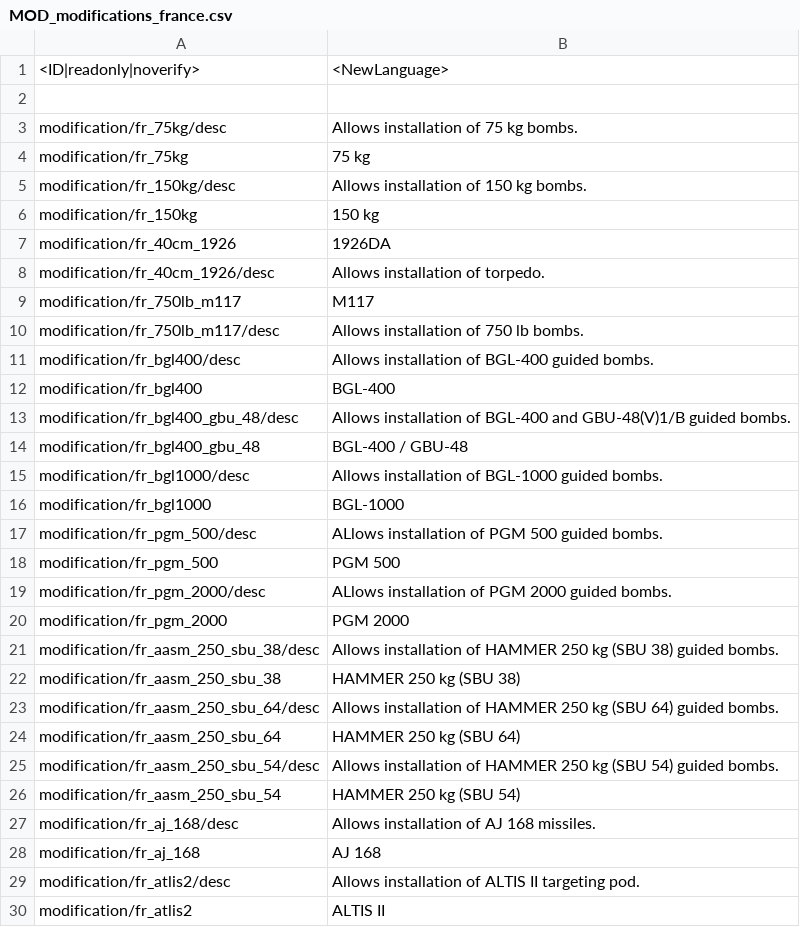
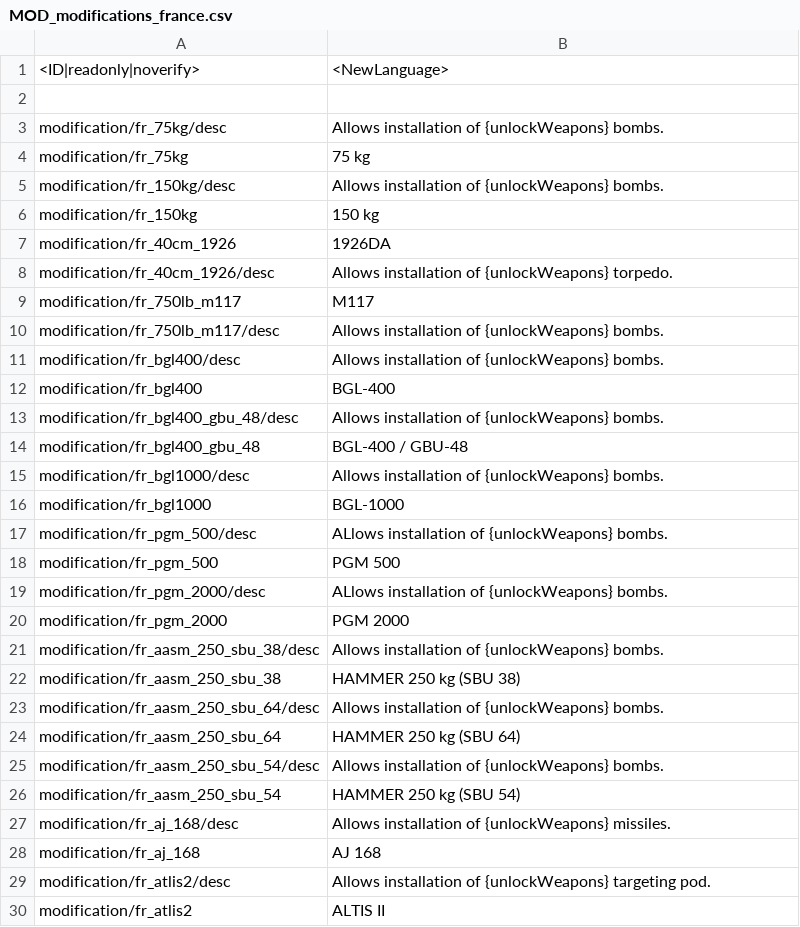
Before and after one commit to kleinerPanzer/WT-Custom-Localization, a CSV file: MOD_modifications_france.csv, drawn as a sheet; only a part is shown; the diff covers the shown part only.

```diff
--- a/MOD_modifications_france.csv
+++ b/MOD_modifications_france.csv
@@ -2,29 +2,29 @@
 
-modification/fr_75kg/desc;Allows installation of 75 kg bombs.;
+modification/fr_75kg/desc;Allows installation of {unlockWeapons} bombs.;
 modification/fr_75kg;75 kg;
-modification/fr_150kg/desc;Allows installation of 150 kg bombs.;
+modification/fr_150kg/desc;Allows installation of {unlockWeapons} bombs.;
 modification/fr_150kg;150 kg;
 modification/fr_40cm_1926;1926DA;
-modification/fr_40cm_1926/desc;Allows installation of torpedo.;
+modification/fr_40cm_1926/desc;Allows installation of {unlockWeapons} torpedo.;
 modification/fr_750lb_m117;M117;
-modification/fr_750lb_m117/desc;Allows installation of 750 lb bombs.;
-modification/fr_bgl400/desc;Allows installation of BGL-400 guided bombs.;
+modification/fr_750lb_m117/desc;Allows installation of {unlockWeapons} bombs.;
+modification/fr_bgl400/desc;Allows installation of {unlockWeapons} bombs.;
 modification/fr_bgl400;BGL-400;
-modification/fr_bgl400_gbu_48/desc;Allows installation of BGL-400 and GBU-48(V)1/B guided bombs.
+modification/fr_bgl400_gbu_48/desc;Allows installation of {unlockWeapons} bombs.
 modification/fr_bgl400_gbu_48;BGL-400 / GBU-48
-modification/fr_bgl1000/desc;Allows installation of BGL-1000 guided bombs.;
+modification/fr_bgl1000/desc;Allows installation of {unlockWeapons} bombs.;
 modification/fr_bgl1000;BGL-1000;
-modification/fr_pgm_500/desc;ALlows installation of PGM 500 guided bombs.;
+modification/fr_pgm_500/desc;ALlows installation of {unlockWeapons} bombs.;
 modification/fr_pgm_500;PGM 500;
-modification/fr_pgm_2000/desc;ALlows installation of PGM 2000 guided bombs.;
+modification/fr_pgm_2000/desc;ALlows installation of {unlockWeapons} bombs.;
 modification/fr_pgm_2000;PGM 2000;
-modification/fr_aasm_250_sbu_38/desc;Allows installation of HAMMER 250 kg (SBU 38) guided bombs.
+modification/fr_aasm_250_sbu_38/desc;Allows installation of {unlockWeapons} bombs.
 modification/fr_aasm_250_sbu_38;HAMMER 250 kg (SBU 38)
-modification/fr_aasm_250_sbu_64/desc;Allows installation of HAMMER 250 kg (SBU 64) guided bombs.
+modification/fr_aasm_250_sbu_64/desc;Allows installation of {unlockWeapons} bombs.
 modification/fr_aasm_250_sbu_64;HAMMER 250 kg (SBU 64)
-modification/fr_aasm_250_sbu_54/desc;Allows installation of HAMMER 250 kg (SBU 54) guided bombs.
+modification/fr_aasm_250_sbu_54/desc;Allows installation of {unlockWeapons} bombs.
 modification/fr_aasm_250_sbu_54;HAMMER 250 kg (SBU 54)
-modification/fr_aj_168/desc;Allows installation of AJ 168 missiles.;
+modification/fr_aj_168/desc;Allows installation of {unlockWeapons} missiles.;
 modification/fr_aj_168;AJ 168;
-modification/fr_atlis2/desc;Allows installation of ALTIS II targeting pod.;
+modification/fr_atlis2/desc;Allows installation of {unlockWeapons} targeting pod.;
 modification/fr_atlis2;ALTIS II;
```
Also changed, not shown: 50 edited cells elsewhere in this file.
